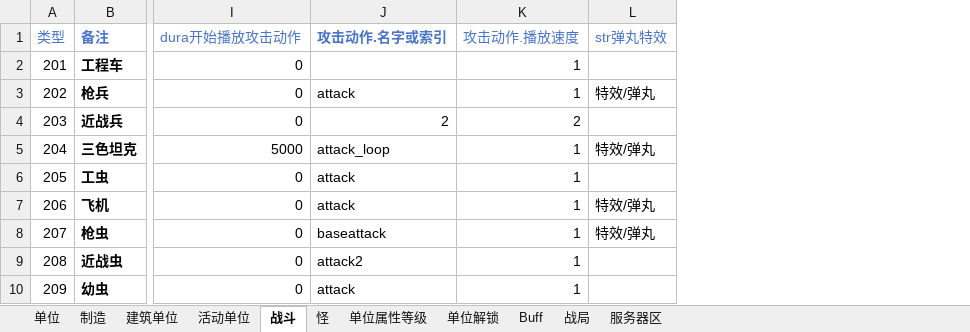
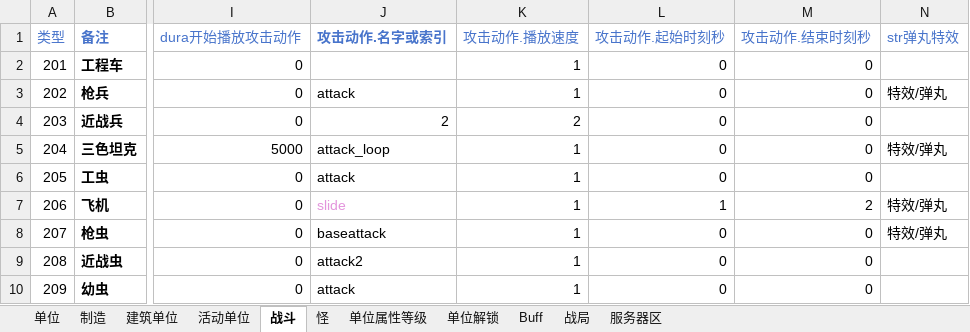
Before and after one commit to 544898458/Iocp20Coroutine, an Excel workbook: Iocp20Coroutine/表/单位.xlsx, sheet 战斗, drawn as a sheet; only a part is shown, gaps mark what is left out; values as stored, in another font and other column widths than the file's, no borders; the diff names each change by its address in the sheet, - before the commit and + after, or states it on an @@ line.

```diff
--- a/Iocp20Coroutine/表/单位.xlsx (sheet 战斗)
+++ b/Iocp20Coroutine/表/单位.xlsx (sheet 战斗)
+column L (攻击动作.起始时刻秒), rows 2-10: 0 | 0 | 0 | 0 | 0 | 1 | 0 | 0 | 0
+column M (攻击动作.结束时刻秒), rows 2-10: 0 | 0 | 0 | 0 | 0 | 2 | 0 | 0 | 0
-J7 (攻击动作.名字或索引): attack
+J7 (攻击动作.名字或索引): slide
-J7 text colour: black
+J7 text colour: #E394DC
```
Also changed, not shown: sheet 单位, sheet 活动单位, 8 other files.
